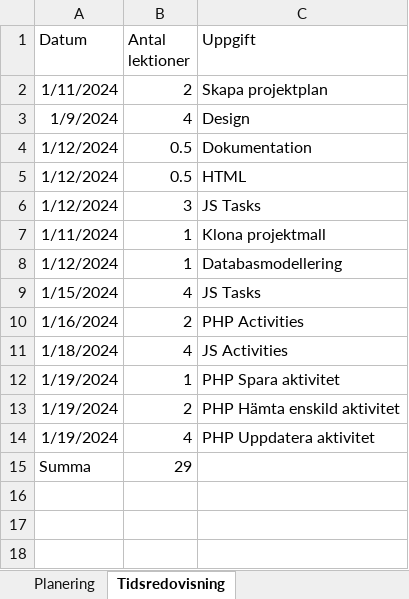
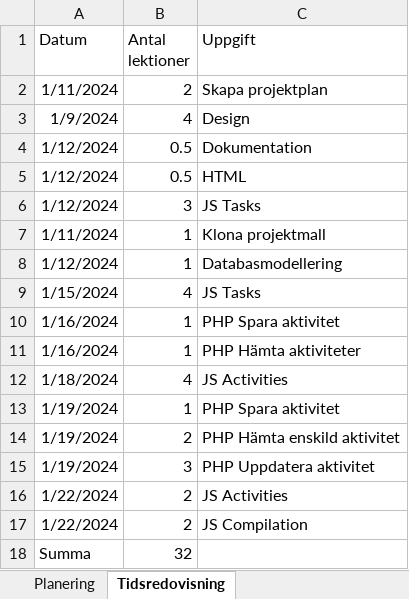
Before and after one commit to aliciakar/tidsredovisning, an Excel workbook: dokumentation/Tidsredovisning och ganttschema.xlsx, sheet Tidsredovisning, drawn as a sheet; values as stored, in another font and other column widths than the file's, no borders; table styles not drawn; addresses are those after the commit; the diff names each change by its address in the sheet, - before the commit and + after, or states it on an @@ line.

Commit message:
Radera aktivitet och tester funkar

```diff
--- a/dokumentation/Tidsredovisning och ganttschema.xlsx (sheet Tidsredovisning)
+++ b/dokumentation/Tidsredovisning och ganttschema.xlsx (sheet Tidsredovisning)
-B10 (Antal lektioner): 2
+B10 (Antal lektioner): 1
-C10 (Uppgift): PHP Activities
+C10 (Uppgift): PHP Spara aktivitet
+row 11: 1/16/2024 | 1 | PHP Hämta aktiviteter
-B15 (Antal lektioner): 4
+B15 (Antal lektioner): 3
+row 16: 1/22/2024 | 2 | JS Activities
+row 17: 1/22/2024 | 2 | JS Compilation
-B18 (Antal lektioner): 29
+B18 (Antal lektioner): 32
```
Also changed, not shown: 2 other files.
